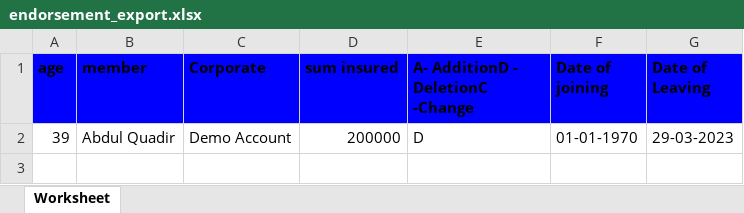
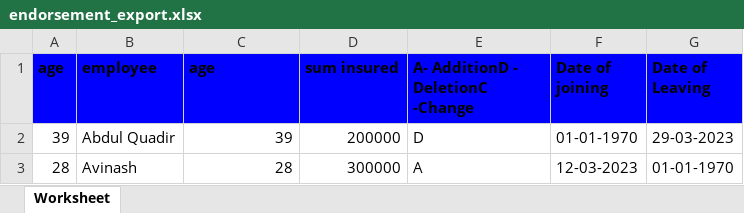
Before and after one commit to preetu098/webconnect, an Excel workbook: external/uploads/endorsement_export.xlsx, sheet Worksheet, drawn as a sheet; values as stored, in another font and other column widths than the file's, no borders; the diff names each change by its address in the sheet, - before the commit and + after, or states it on an @@ line.

```diff
--- a/external/uploads/endorsement_export.xlsx (sheet Worksheet)
+++ b/external/uploads/endorsement_export.xlsx (sheet Worksheet)
-B1: member
+B1: employee
-C1: Corporate
+C1: age
-C2 (age): Demo Account
+C2 (age): 39
+row 3: 28 | Avinash | 28 | 300000 | A | 12-03-2023 | 01-01-1970
```
Also changed, not shown: 4 other files.
